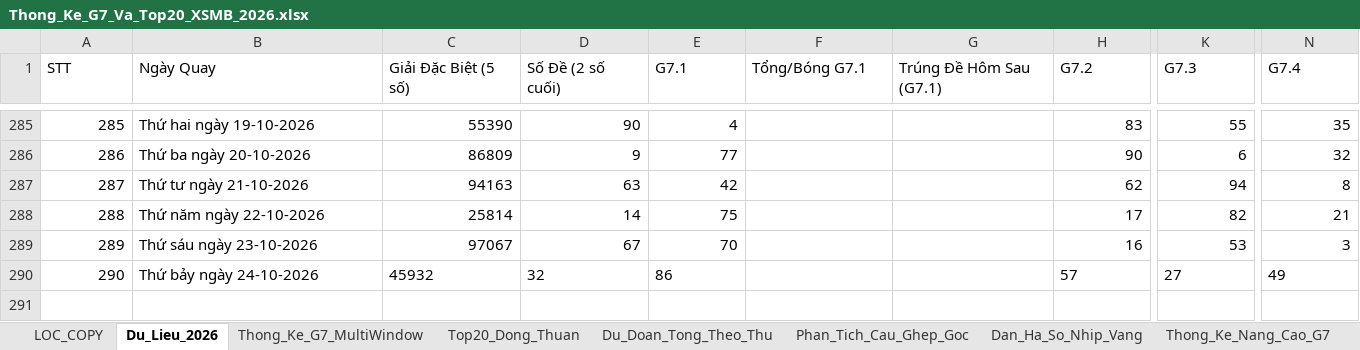
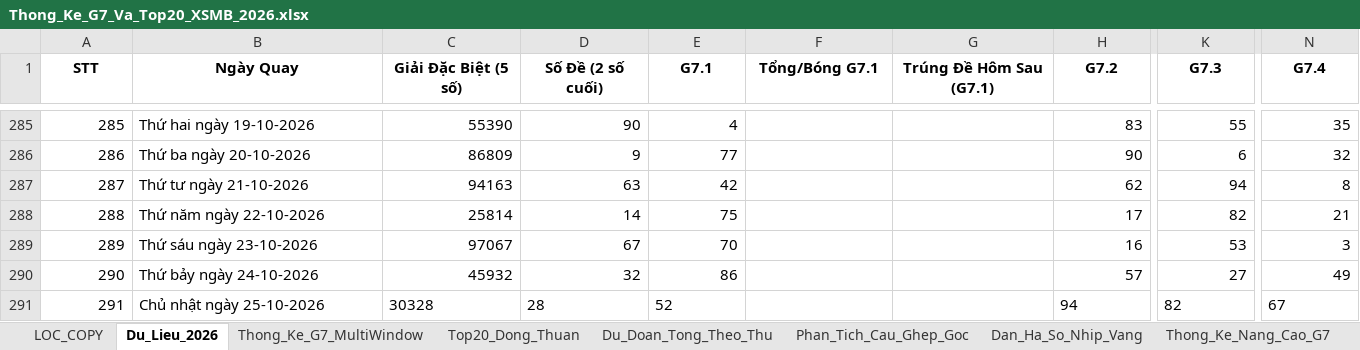
Before and after one commit to happiness2286-dot/57_up_to_75, an Excel workbook: Thong_Ke_G7_Va_Top20_XSMB_2026.xlsx, sheet Du_Lieu_2026, drawn as a sheet; only a part is shown, gaps mark what is left out; values as stored, in another font and other column widths than the file's, no borders; rows hold the shown columns only; the diff covers the shown part only; the diff names each change by its address in the sheet, - before the commit and + after, or states it on an @@ line.

```diff
--- a/Thong_Ke_G7_Va_Top20_XSMB_2026.xlsx (sheet Du_Lieu_2026)
+++ b/Thong_Ke_G7_Va_Top20_XSMB_2026.xlsx (sheet Du_Lieu_2026)
@@ A1:N1 bold: off → on, alignment: left → center @@
-C290:E290 alignment: left
+C290:E290 alignment: right
-H290 alignment: left
+H290 alignment: right
-K290 alignment: left
+K290 alignment: right
-N290 alignment: left
+N290 alignment: right
+row 291: 291 | Chủ nhật ngày 25-10-2026 | 30328 | 28 | 52 |  |  | 94 | 82 | 67
```
Also changed, not shown: cell formats elsewhere in this sheet, 5 other files.
